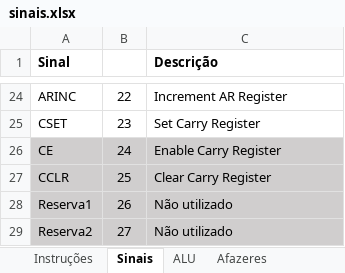
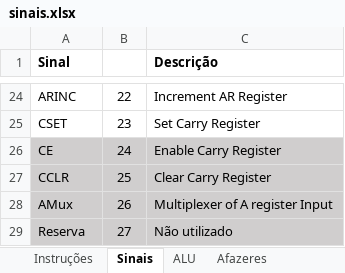
Before and after one commit to RicardoKers/CpuDidatica, an Excel workbook: docs/sinais.xlsx, sheet Sinais, drawn as a sheet; only a part is shown, gaps mark what is left out; values as stored, in another font and other column widths than the file's, no borders; removed rows and columns are numbered as before the commit, all else as after; the diff names each change by its address in the sheet, - before the commit and + after, or states it on an @@ line.

```diff
--- a/docs/sinais.xlsx (sheet Sinais)
+++ b/docs/sinais.xlsx (sheet Sinais)
-row 28: Reserva1 | 26 | Não utilizado
+row 28: AMux | 26 | Multiplexer of A register Input
-A29 (Sinal): Reserva2
+A29 (Sinal): Reserva
```
Also changed, not shown: sheet Instruções, sheet ROM de controle, sheet Afazeres, sheet Anotações, formulas that keep their value, 3 other files.
